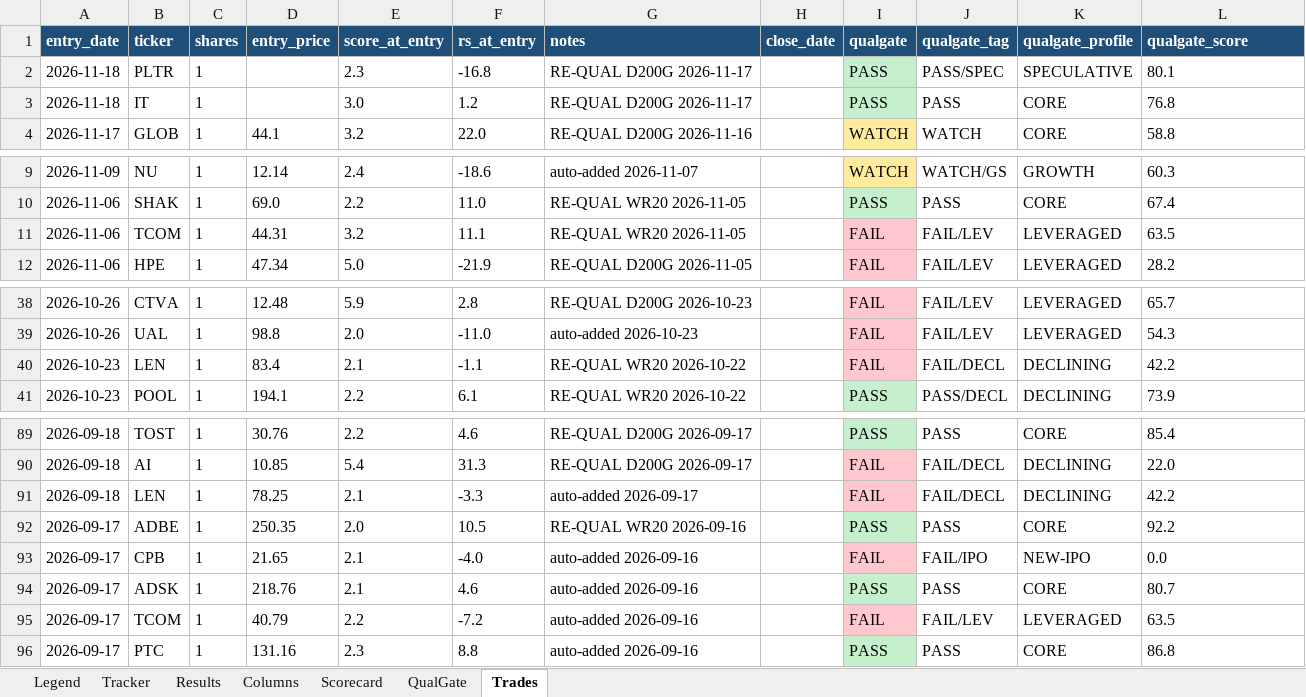
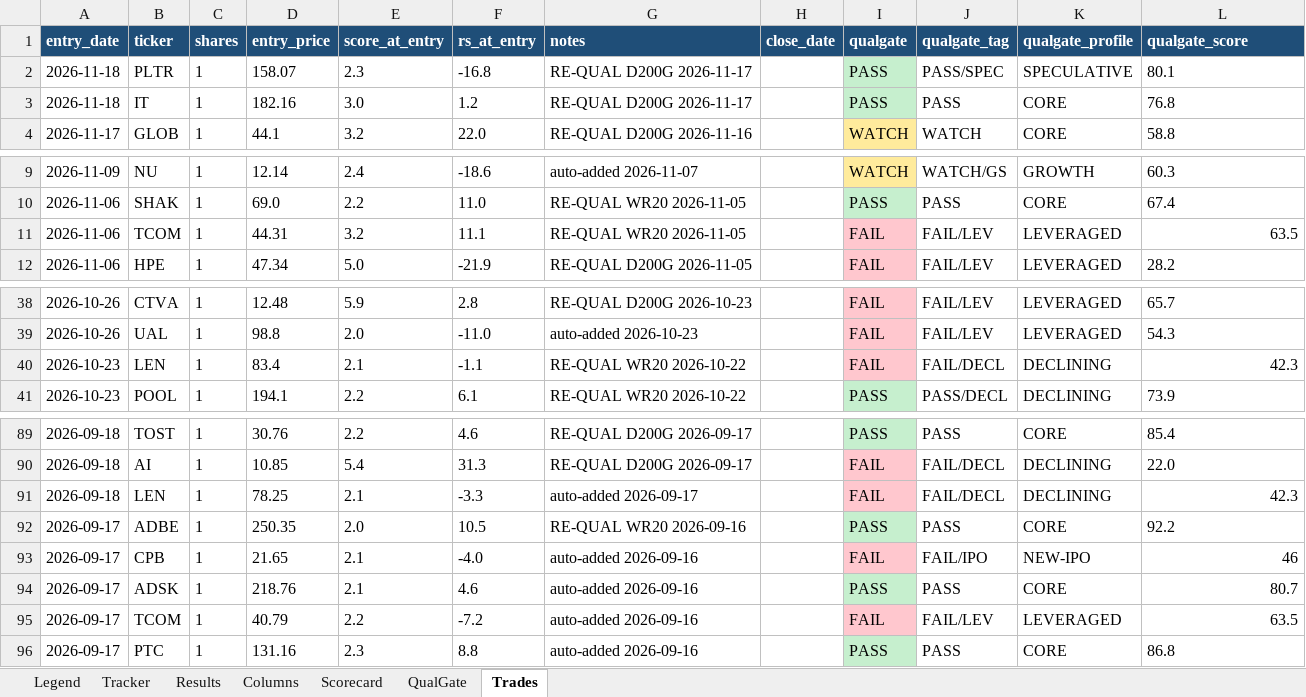
Before and after one commit to gjv-81/slowswing, an Excel workbook: STS_holy_grail.xlsx, sheet Trades, drawn as a sheet; only a part is shown, gaps mark what is left out; values as stored, in another font and other column widths than the file's, no borders; the diff names each change by its address in the sheet, - before the commit and + after, or states it on an @@ line.

```diff
--- a/STS_holy_grail.xlsx (sheet Trades)
+++ b/STS_holy_grail.xlsx (sheet Trades)
-D2 (entry_price): (empty)
+D2 (entry_price): 158.07
-D3 (entry_price): (empty)
+D3 (entry_price): 182.16
-L11 alignment: left
+L11 alignment: right
-L40 (qualgate_score): 42.2
+L40 (qualgate_score): 42.3
-L91 (qualgate_score): 42.2
+L91 (qualgate_score): 42.3
-L93 (qualgate_score): 0.0
+L93 (qualgate_score): 46
-L94:L95 alignment: left
+L94:L95 alignment: right
```
Also changed, not shown: sheet Tracker, sheet Results, sheet QualGate, sheet Scorecard, STS_holy_grail_v2.xlsx, sts_ml_paper_tracker.xlsx, 10 other files.
